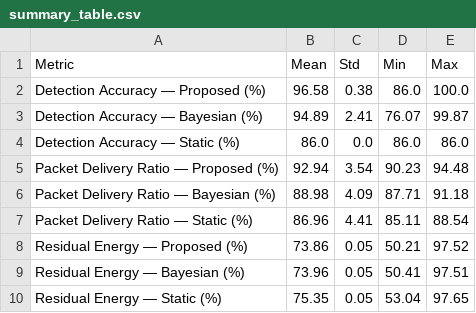
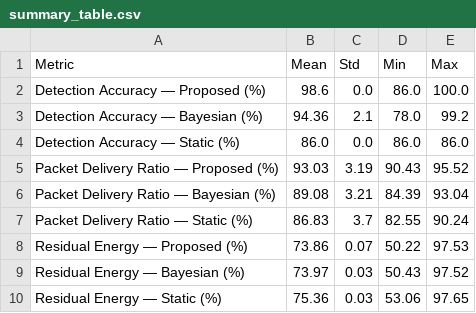
Before and after one commit to aliakarma/IoUT-Interrogator-Framework, a CSV file: analysis/stats/summary_table.csv, drawn as a sheet.

```diff
--- a/analysis/stats/summary_table.csv
+++ b/analysis/stats/summary_table.csv
@@ -1,10 +1,10 @@
 Metric,Mean,Std,Min,Max
-Detection Accuracy — Proposed (%),96.58,0.38,86.0,100.0
-Detection Accuracy — Bayesian (%),94.89,2.41,76.07,99.87
+Detection Accuracy — Proposed (%),98.6,0.0,86.0,100.0
+Detection Accuracy — Bayesian (%),94.36,2.1,78.0,99.2
 Detection Accuracy — Static (%),86.0,0.0,86.0,86.0
-Packet Delivery Ratio — Proposed (%),92.94,3.54,90.23,94.48
-Packet Delivery Ratio — Bayesian (%),88.98,4.09,87.71,91.18
-Packet Delivery Ratio — Static (%),86.96,4.41,85.11,88.54
-Residual Energy — Proposed (%),73.86,0.05,50.21,97.52
-Residual Energy — Bayesian (%),73.96,0.05,50.41,97.51
-Residual Energy — Static (%),75.35,0.05,53.04,97.65
+Packet Delivery Ratio — Proposed (%),93.03,3.19,90.43,95.52
+Packet Delivery Ratio — Bayesian (%),89.08,3.21,84.39,93.04
+Packet Delivery Ratio — Static (%),86.83,3.7,82.55,90.24
+Residual Energy — Proposed (%),73.86,0.07,50.22,97.53
+Residual Energy — Bayesian (%),73.97,0.03,50.43,97.52
+Residual Energy — Static (%),75.36,0.03,53.06,97.65
```
Also changed, not shown: 4 other files.
